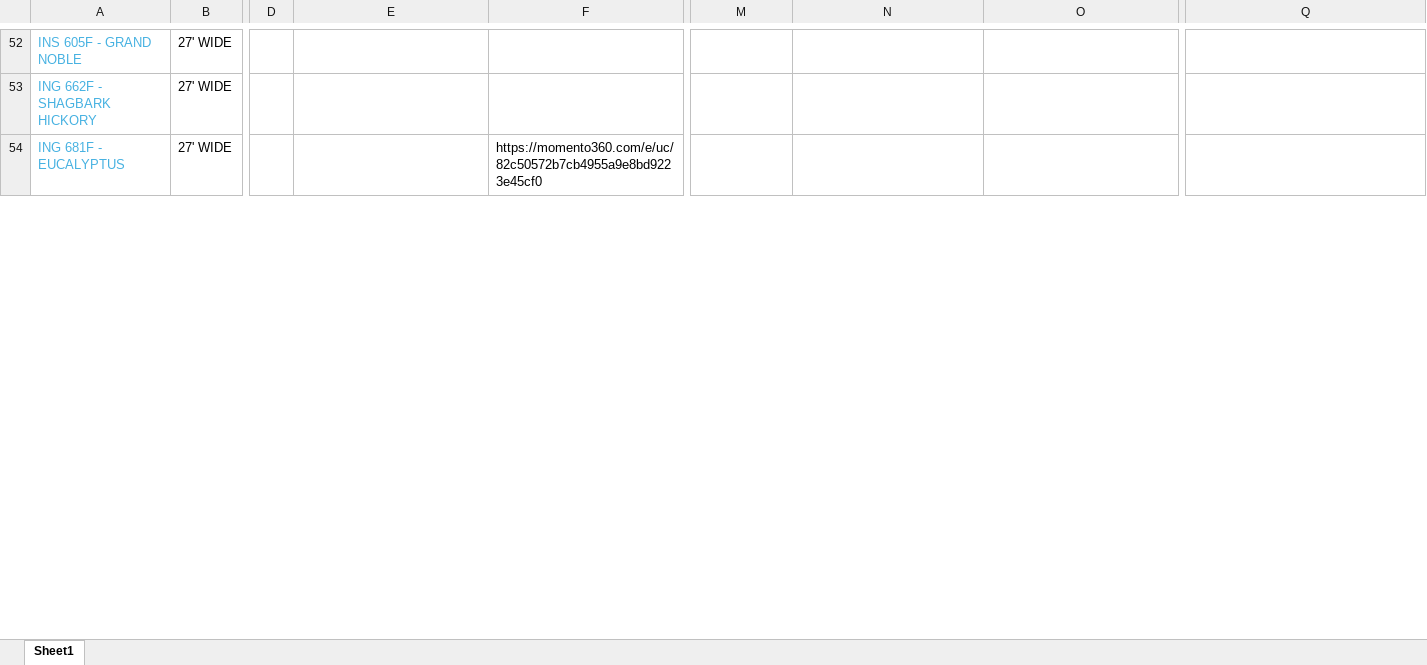
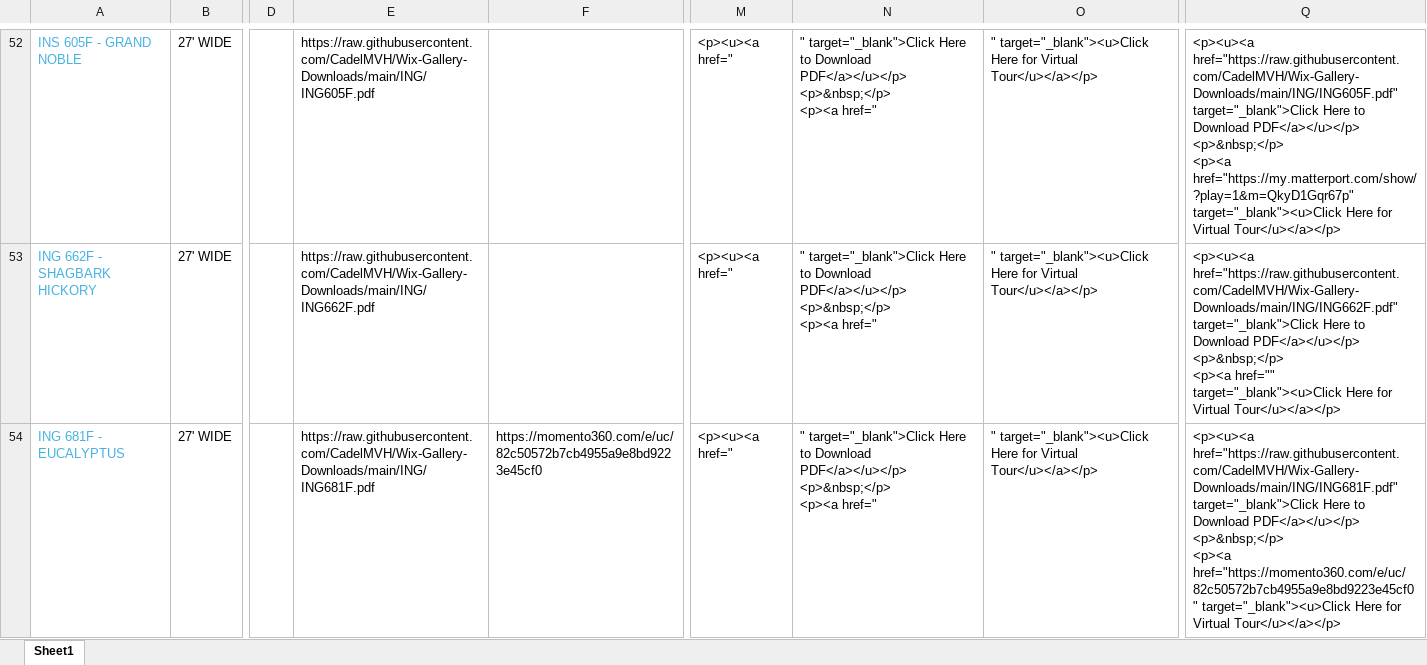
Before and after one commit to CadelMVH/Wix-Products, an Excel workbook: docs/Homes List.xlsx, sheet Sheet1, drawn as a sheet; only a part is shown, gaps mark what is left out; values as stored, in another font and other column widths than the file's, no borders; ↵ is a line break in a cell; the diff covers the shown part only; the diff names each change by its address in the sheet, - before the commit and + after, or states it on an @@ line.

```diff
--- a/docs/Homes List.xlsx (sheet Sheet1)
+++ b/docs/Homes List.xlsx (sheet Sheet1)
-E52: (empty)
+E52: https://raw.githubusercontent.com/CadelMVH/Wix-Gallery-Downloads/main/ING/ING605F.pdf
-M52:M54: (empty)
+M52:M54: <p><u><a href="
-N52:N54: (empty)
+N52:N54: " target="_blank">Click Here to Download PDF</a></u></p> ↵ <p>&nbsp;</p> ↵ <p><a href="
-O52:O54: (empty)
+O52:O54: " target="_blank"><u>Click Here for Virtual Tour</u></a></p>
-Q52: (empty)
+Q52: <p><u><a href="https://raw.githubusercontent.com/CadelMVH/Wix-Gallery-Downloads/main/ING/ING605F.pdf" target="_blank">Click Here to Download PDF</a></u></p> ↵ <p>&nbsp;</p> ↵ <p><a href="https://my.matterport.com/show/?play=1&m=QkyD1Gqr67p" target="_blank"><u>Click Here for Virtual Tour</u></a></p>
-E53: (empty)
+E53: https://raw.githubusercontent.com/CadelMVH/Wix-Gallery-Downloads/main/ING/ING662F.pdf
-Q53: (empty)
+Q53: <p><u><a href="https://raw.githubusercontent.com/CadelMVH/Wix-Gallery-Downloads/main/ING/ING662F.pdf" target="_blank">Click Here to Download PDF</a></u></p> ↵ <p>&nbsp;</p> ↵ <p><a href="" target="_blank"><u>Click Here for Virtual Tour</u></a></p>
-E54: (empty)
+E54: https://raw.githubusercontent.com/CadelMVH/Wix-Gallery-Downloads/main/ING/ING681F.pdf
-Q54: (empty)
+Q54: <p><u><a href="https://raw.githubusercontent.com/CadelMVH/Wix-Gallery-Downloads/main/ING/ING681F.pdf" target="_blank">Click Here to Download PDF</a></u></p> ↵ <p>&nbsp;</p> ↵ <p><a href="https://momento360.com/e/uc/82c50572b7cb4955a9e8bd9223e45cf0" target="_blank"><u>Click Here for Virtual Tour</u></a></p>
```
Also changed, not shown: 91 edited cells and cell formats elsewhere in this sheet, 1 other file.
